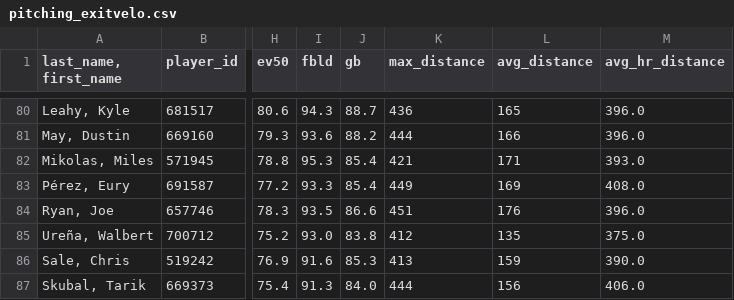
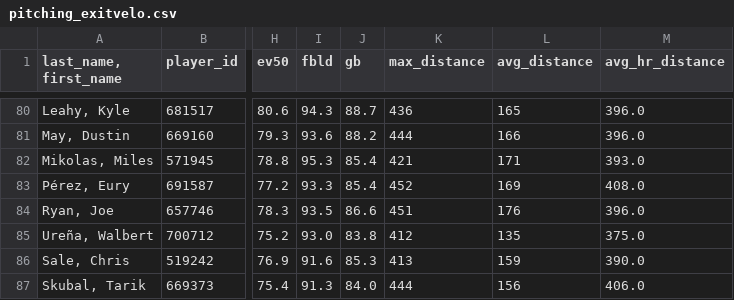
Before and after one commit to jloreto9/vision360, a CSV file: data/pitching_exitvelo.csv, drawn as a sheet; only a part is shown, gaps mark what is left out; the diff names each change by its address in the sheet, - before the commit and + after, or states it on an @@ line.

```diff
--- a/data/pitching_exitvelo.csv
+++ b/data/pitching_exitvelo.csv
-K83 (max_distance): 449
+K83 (max_distance): 452
```
Also changed, not shown: data/batting_exitvelo.csv, data/batting_expected.csv, 5 other files.
